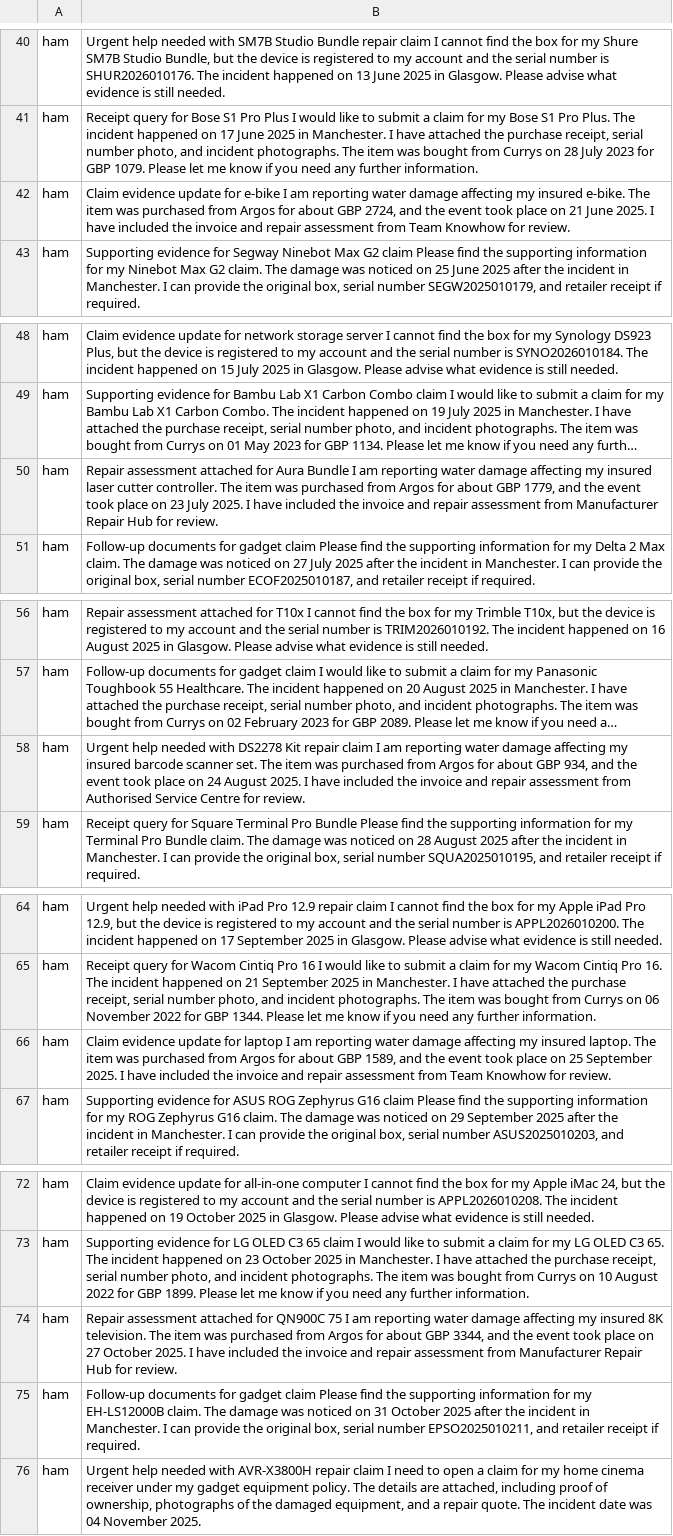
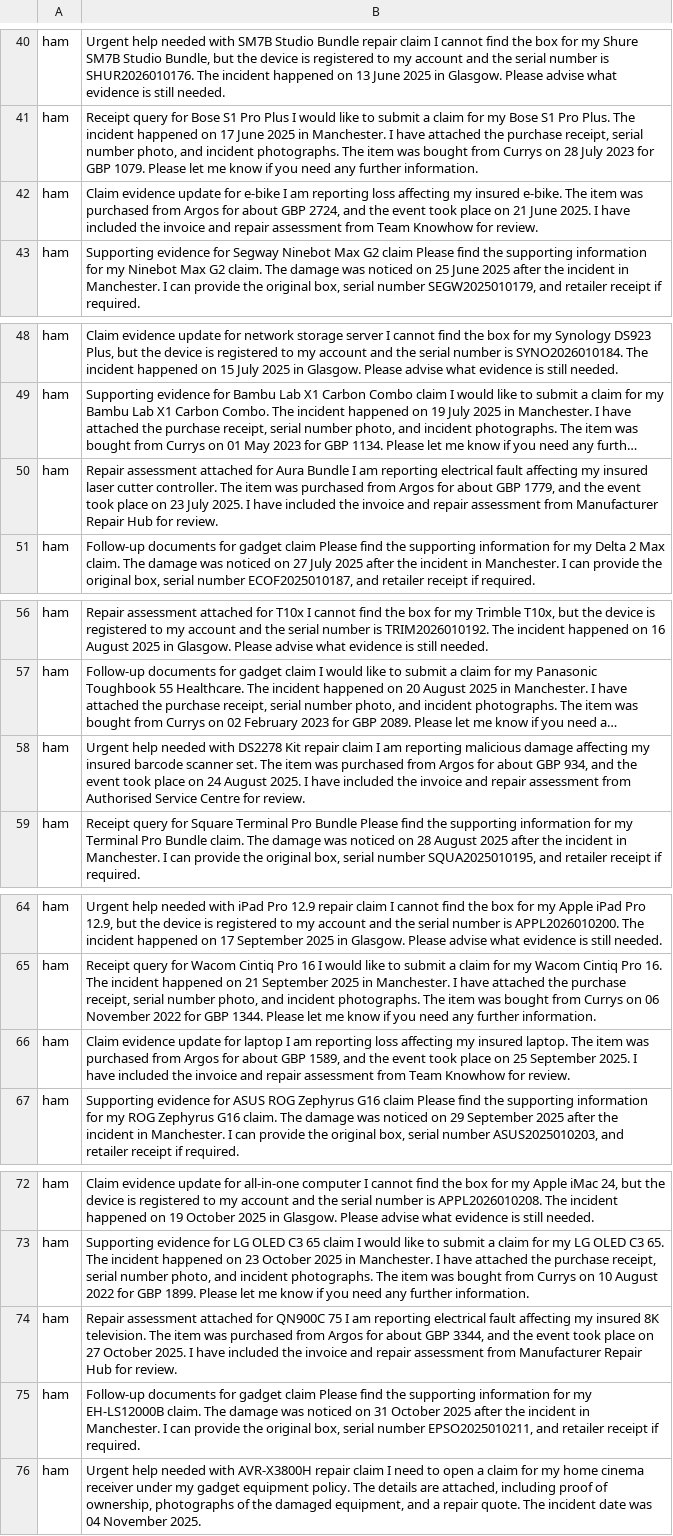
Before and after one commit to AniruddhaAshokPatil/Data-science-Ai-project-Sheffield-hallam-, a TSV file: data/processed/nlp/claim_email_ham_spam.tsv, drawn as a sheet; only a part is shown, gaps mark what is left out; long unchanged cells end in …; the diff covers the shown part only; the diff names each change by its address in the sheet, - before the commit and + after, or states it on an @@ line.

```diff
--- a/data/processed/nlp/claim_email_ham_spam.tsv
+++ b/data/processed/nlp/claim_email_ham_spam.tsv
-B42: …am reporting water damage affecting my…
+B42: …am reporting loss affecting my…
-B50: …am reporting water damage affecting my…
+B50: …am reporting electrical fault affecting my…
-B58: …am reporting water damage affecting…
+B58: …am reporting malicious damage affecting…
-B66: …am reporting water damage affecting my…
+B66: …am reporting loss affecting my…
-B74: …am reporting water damage affecting my…
+B74: …am reporting electrical fault affecting my…
```
Also changed, not shown: 10 edited cells elsewhere in this file, data/sample/claims/claim_email_ham_spam_sample.csv, data/sample/claims/claim_history_sample.csv, 13 other files.
